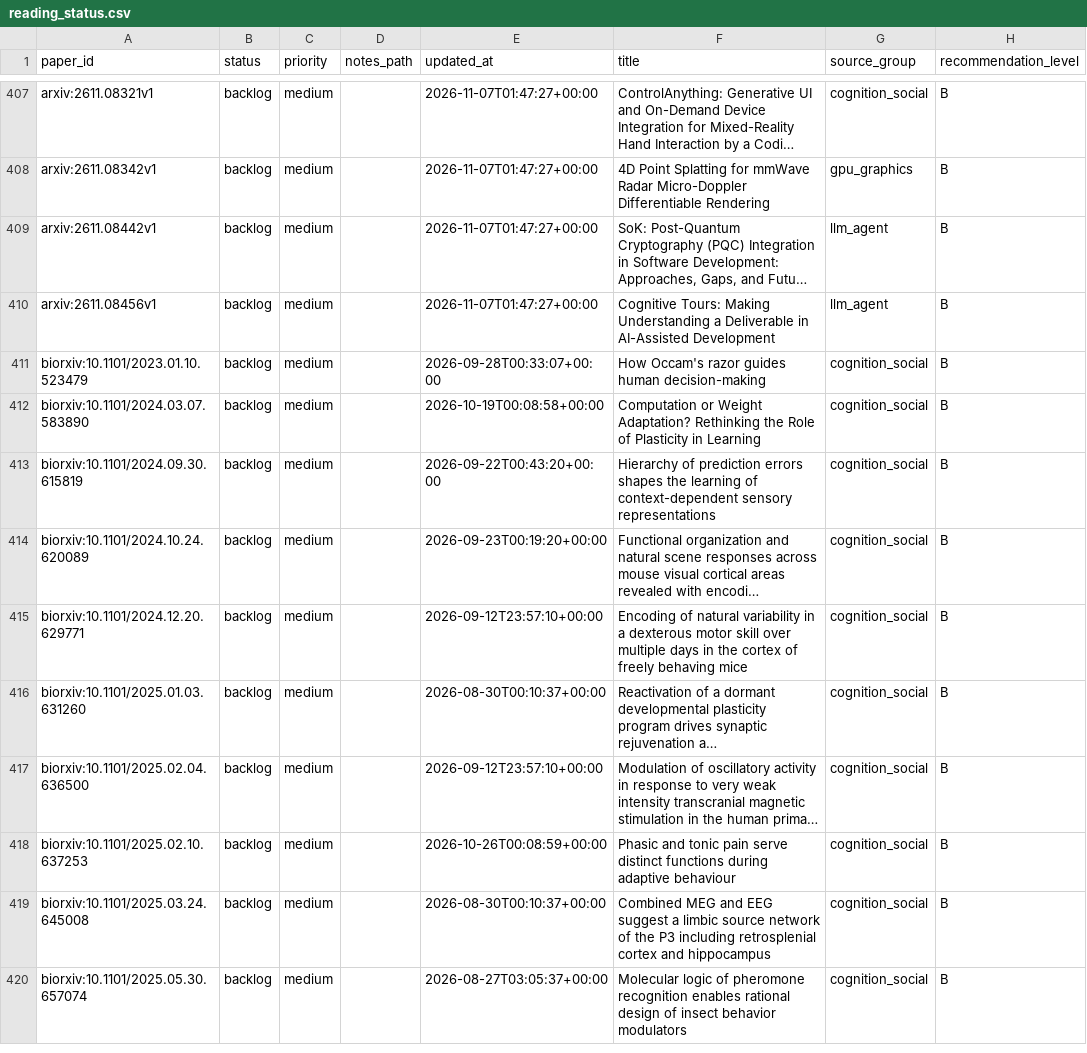
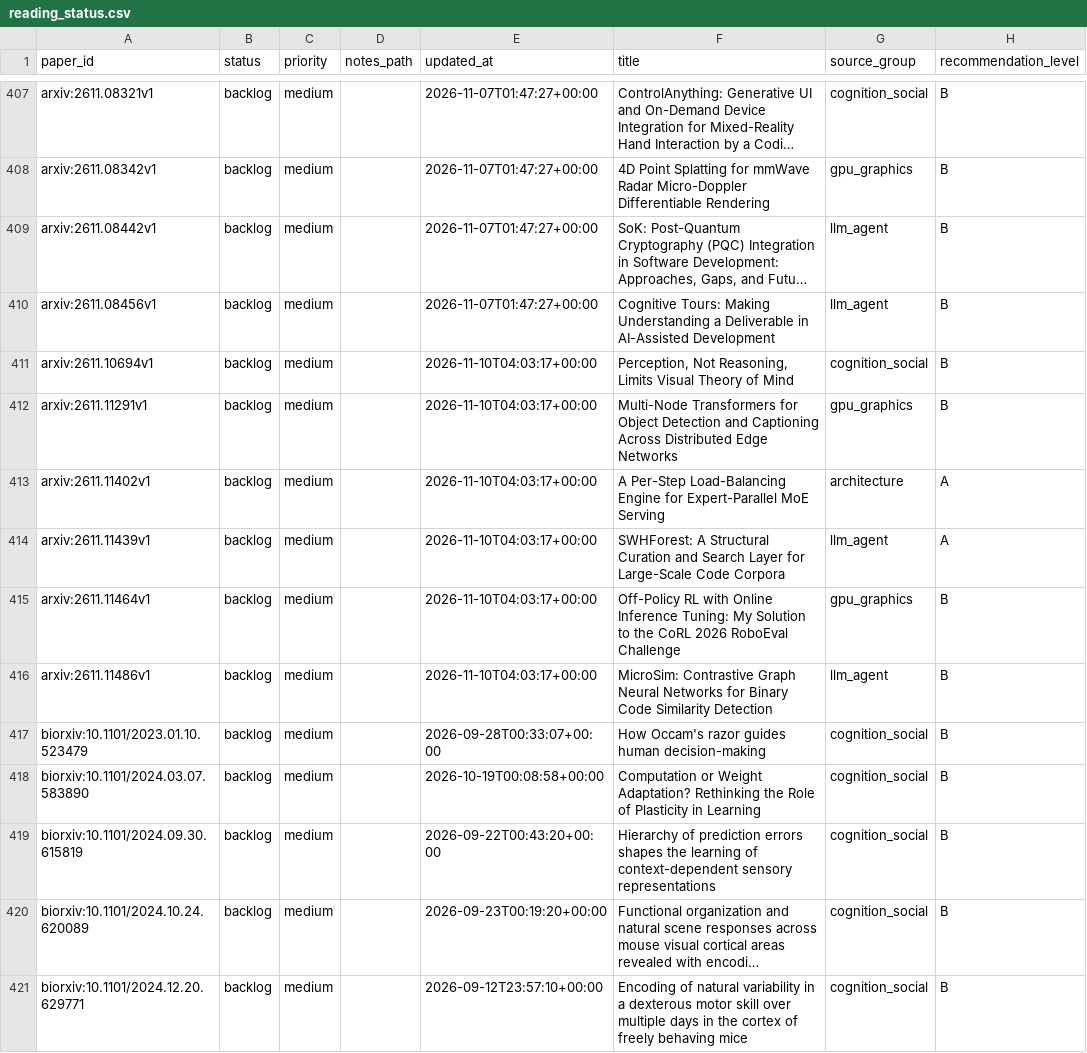
Before and after one commit to JayeCheng/paper-learning-system, a CSV file: data/exports/reading_status.csv, drawn as a sheet; only a part is shown, gaps mark what is left out; the shorter side is filled out with more unchanged rows; long unchanged cells end in …; the diff names each change by its address in the sheet, - before the commit and + after, or states it on an @@ line.

```diff
--- a/data/exports/reading_status.csv
+++ b/data/exports/reading_status.csv
+row 411: arxiv:2611.10694v1 | backlog | medium |  | 2026-11-10T04:03:17+00:00 | Perception, Not Reasoning, Limits Visual Theory of Mind | cognition_social | B
+row 412: arxiv:2611.11291v1 | backlog | medium |  | 2026-11-10T04:03:17+00:00 | Multi-Node Transformers for Object Detection and Captioning Across Distributed Edge Networks | gpu_graphics | B
+row 413: arxiv:2611.11402v1 | backlog | medium |  | 2026-11-10T04:03:17+00:00 | A Per-Step Load-Balancing Engine for Expert-Parallel MoE Serving | architecture | A
+row 414: arxiv:2611.11439v1 | backlog | medium |  | 2026-11-10T04:03:17+00:00 | SWHForest: A Structural Curation and Search Layer for Large-Scale Code Corpora | llm_agent | A
+row 415: arxiv:2611.11464v1 | backlog | medium |  | 2026-11-10T04:03:17+00:00 | Off-Policy RL with Online Inference Tuning: My Solution to the CoRL 2026 RoboEval Challenge | gpu_graphics | B
+row 416: arxiv:2611.11486v1 | backlog | medium |  | 2026-11-10T04:03:17+00:00 | MicroSim: Contrastive Graph Neural Networks for Binary Code Similarity Detection | llm_agent | B
```
Also changed, not shown: data/exports/daily_papers.csv, data/exports/papers.csv, 12 other files.
